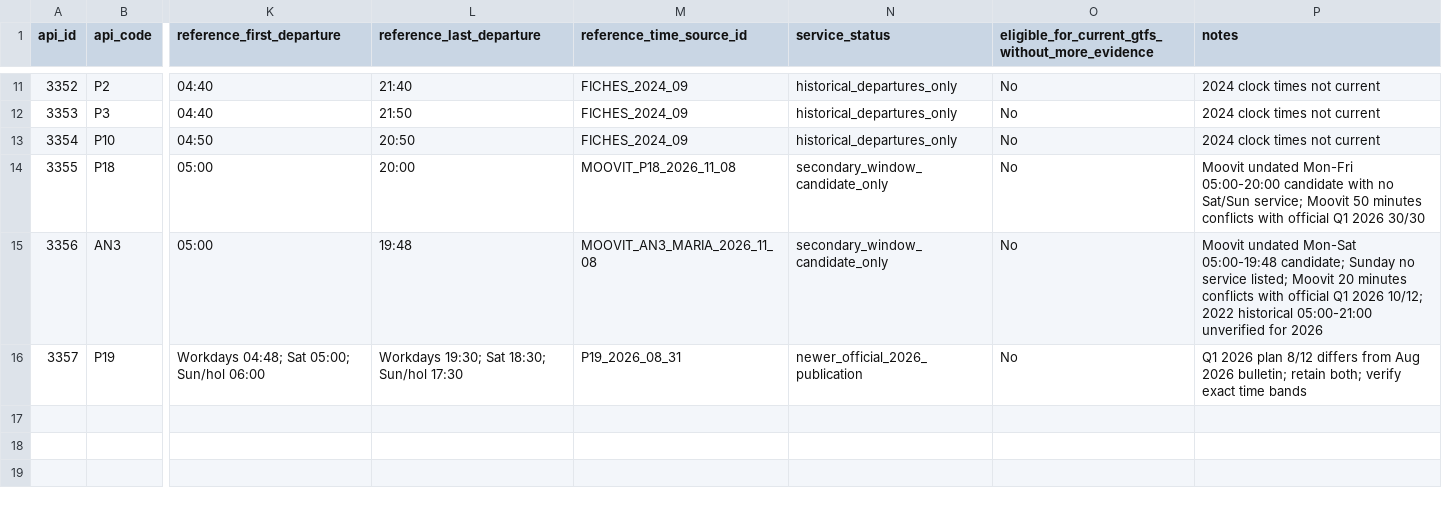
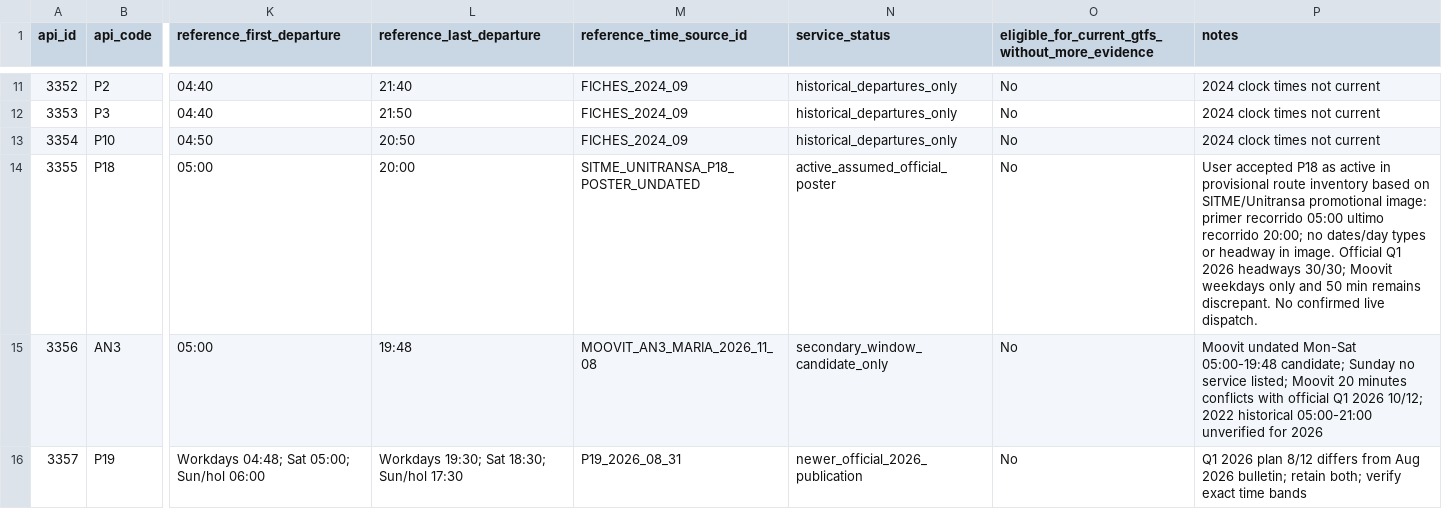
Before and after one commit to ColombiaTransit/Gtfs-Bucaramanga, a CSV file: data/sitme/official_schedule_sources.csv, drawn as a sheet; only a part is shown, gaps mark what is left out; the diff names each change by its address in the sheet, - before the commit and + after, or states it on an @@ line.

Commit message:
research(sitme): accept P18 active assumption and log official Unitransa route poster

```diff
--- a/data/sitme/official_schedule_sources.csv
+++ b/data/sitme/official_schedule_sources.csv
-M14 (reference_time_source_id): MOOVIT_P18_2026_11_08
+M14 (reference_time_source_id): SITME_UNITRANSA_P18_POSTER_UNDATED
-N14 (service_status): secondary_window_candidate_only
+N14 (service_status): active_assumed_official_poster
-P14 (notes): Moovit undated Mon-Fri 05:00-20:00 candidate with no Sat/Sun service; Moovit 50 minutes conflicts with official Q1 2026 30/30
+P14 (notes): User accepted P18 as active in provisional route inventory based on SITME/Unitransa promotional image: primer recorrido 05:00 ultimo recorrido 20:00; no dates/day types or headway in image. Official Q1 2026 headways 30/30; Moovit weekdays only and 50 min remains discrepant. No confirmed live dispatch.
```
